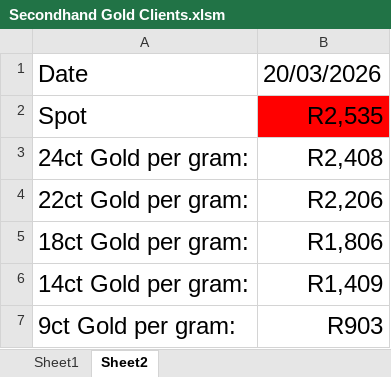
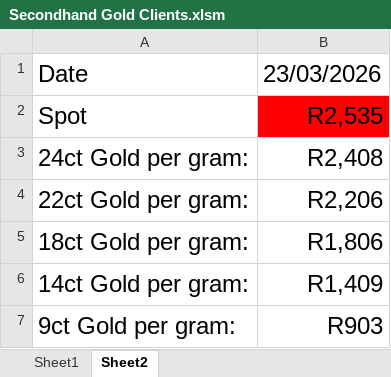
Before and after one commit to Frootloop94/Inferno-Prices, an Excel workbook: Secondhand Gold Clients.xlsm, sheet Sheet2, drawn as a sheet; values as stored, in another font and other column widths than the file's, no borders; charts and pictures not drawn; the diff names each change by its address in the sheet, - before the commit and + after, or states it on an @@ line.

```diff
--- a/Secondhand Gold Clients.xlsm (sheet Sheet2)
+++ b/Secondhand Gold Clients.xlsm (sheet Sheet2)
-B1: 20/03/2026
+B1: 23/03/2026
```
Also changed, not shown: sheet Sheet1, Inferno Gold Metals.xlsm, 2 other files.
